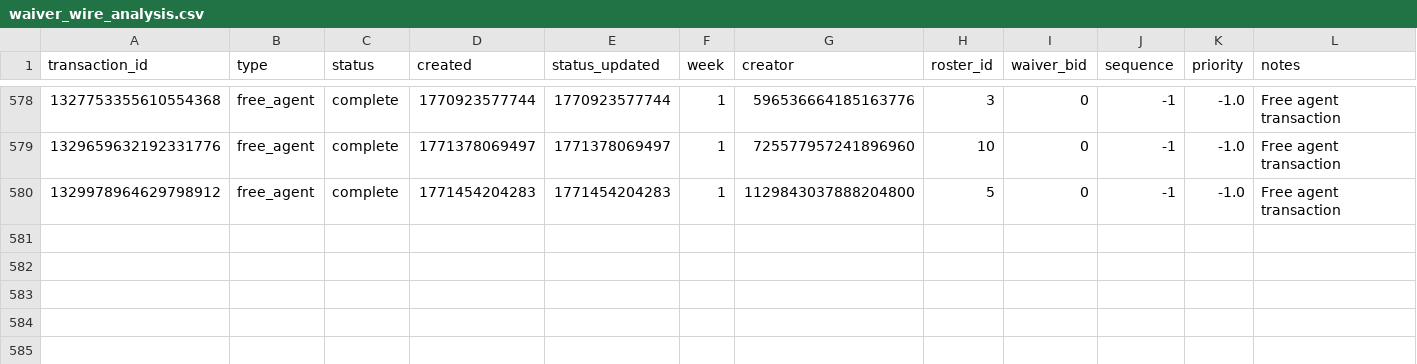
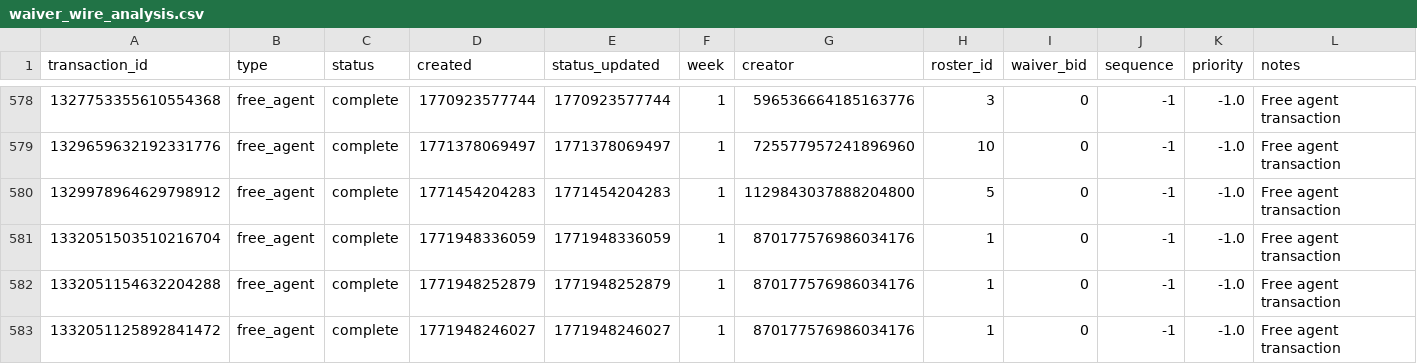
Before and after one commit to capitanlandr/trade-analysis-dashboard, a CSV file: pipeline/waiver_wire_analysis.csv, drawn as a sheet; only a part is shown, gaps mark what is left out; rows hold the shown columns only; the diff names each change by its address in the sheet, - before the commit and + after, or states it on an @@ line.

```diff
--- a/pipeline/waiver_wire_analysis.csv
+++ b/pipeline/waiver_wire_analysis.csv
+row 581: 1332051503510216704 | free_agent | complete | 1771948336059 | 1771948336059 | 1 | 870177576986034176 | 1 | 0 | -1 | -1.0 | Free agent transaction
+row 582: 1332051154632204288 | free_agent | complete | 1771948252879 | 1771948252879 | 1 | 870177576986034176 | 1 | 0 | -1 | -1.0 | Free agent transaction
+row 583: 1332051125892841472 | free_agent | complete | 1771948246027 | 1771948246027 | 1 | 870177576986034176 | 1 | 0 | -1 | -1.0 | Free agent transaction
```
Also changed, not shown: 16 other files.
